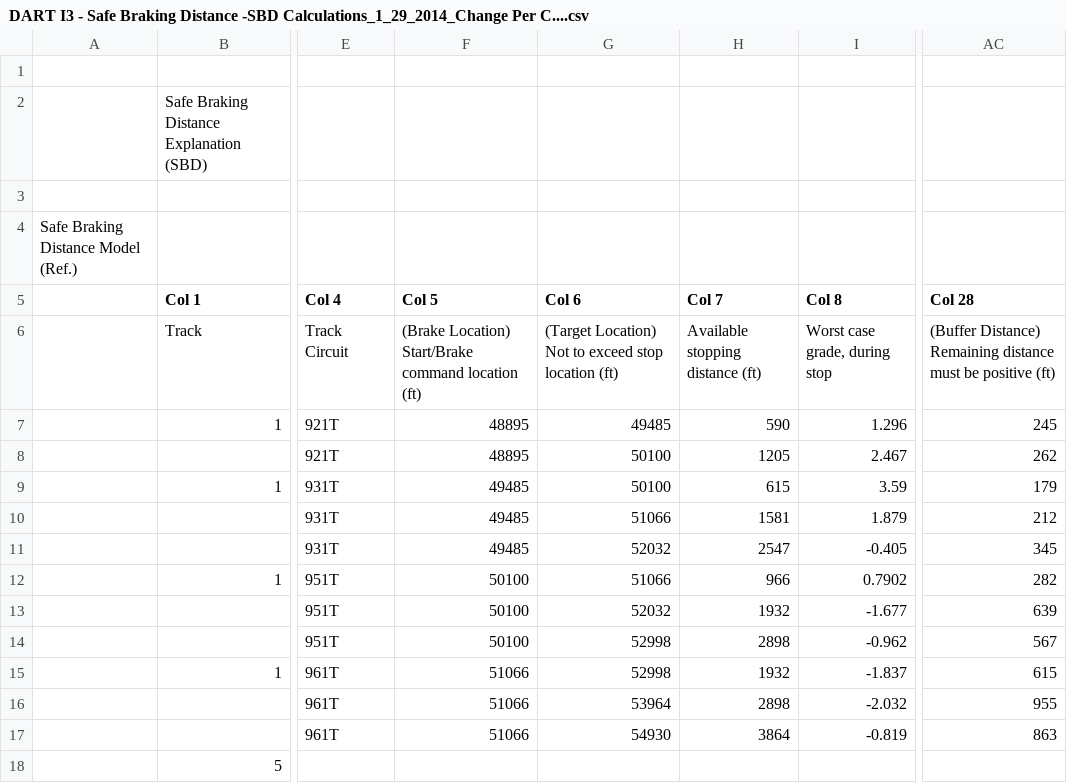
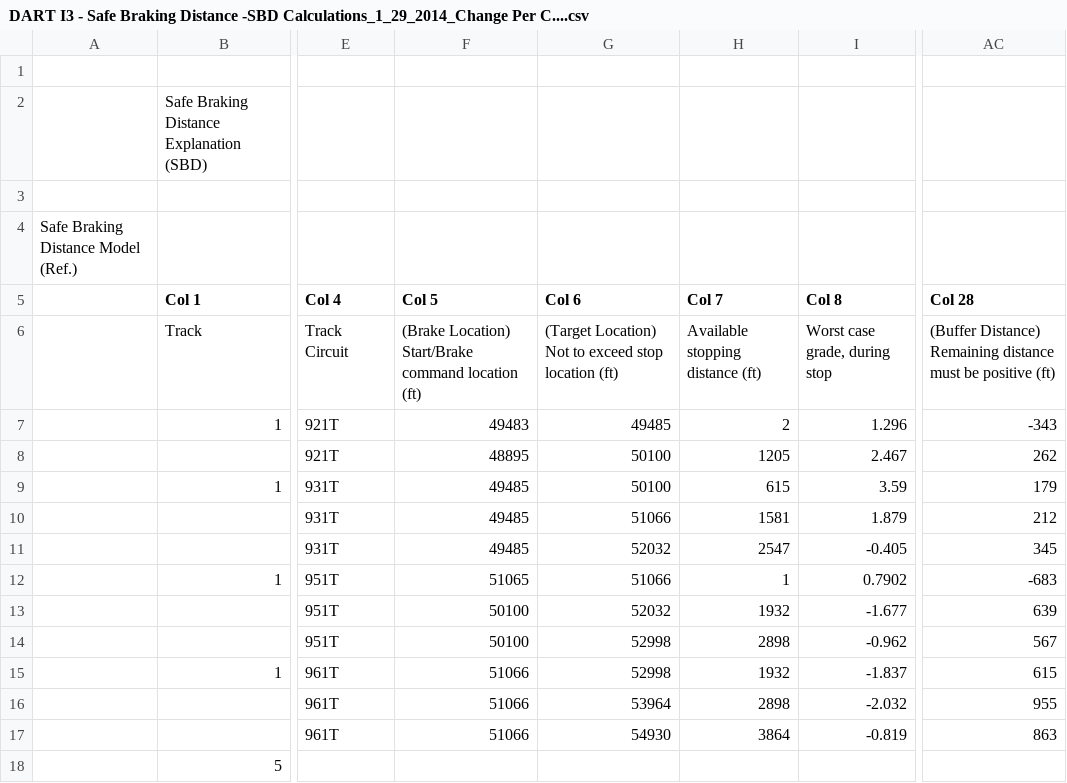
Before and after one commit to Topgun122104/SeniorProj, a CSV file: Documents/Research/DART I3 - Safe Braking Distance -SBD Calculations_1_29_2014_Change Per C....csv, drawn as a sheet; only a part is shown, gaps mark what is left out; the diff names each change by its address in the sheet, - before the commit and + after, or states it on an @@ line.

```diff
--- a/Documents/Research/DART I3 - Safe Braking Distance -SBD Calculations_1_29_2014_Change Per C....csv
+++ b/Documents/Research/DART I3 - Safe Braking Distance -SBD Calculations_1_29_2014_Change Per C....csv
-F7 (Col 5): 48895
+F7 (Col 5): 49483
-H7 (Col 7): 590
+H7 (Col 7): 2
-AC7 (Col 28): 245
+AC7 (Col 28): -343
-F12 (Col 5): 50100
+F12 (Col 5): 51065
-H12 (Col 7): 966
+H12 (Col 7): 1
-AC12 (Col 28): 282
+AC12 (Col 28): -683
```
Also changed, not shown: 2 other files.
